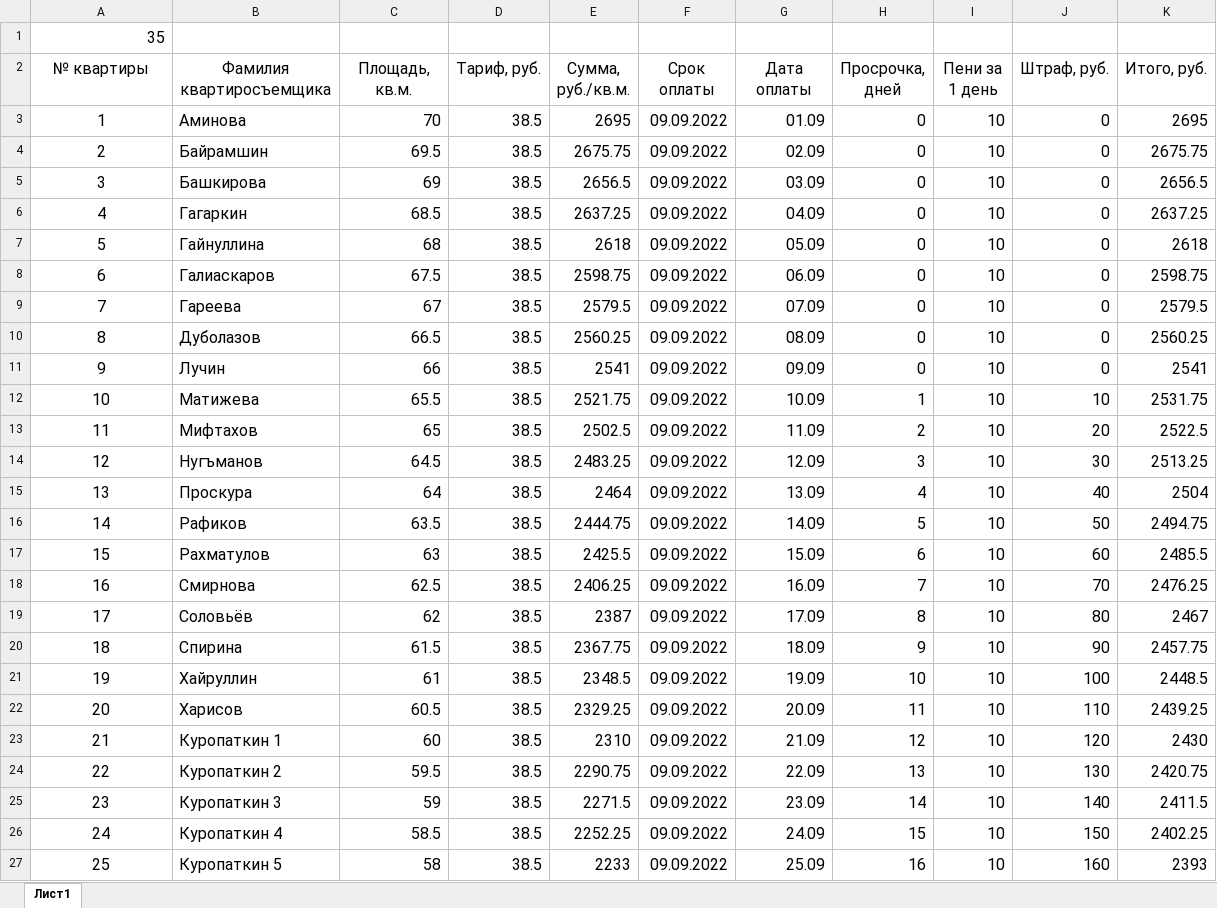
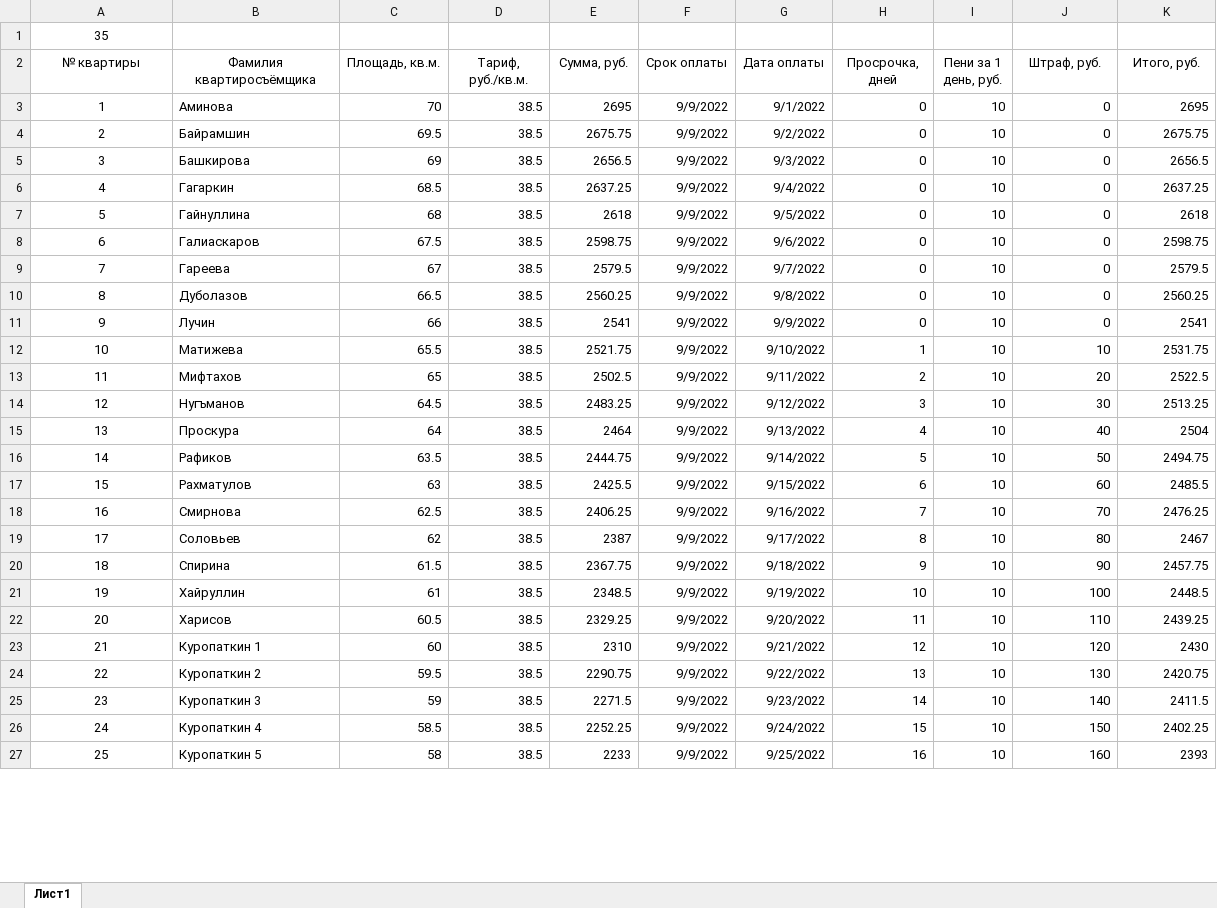
Before and after one commit to Ilya-Petrovich/IT_LR, an Excel workbook: LR3/table_1_35.xlsx, sheet Лист1, drawn as a sheet; only a part is shown; values as stored, in another font and other column widths than the file's, no borders; the diff covers the shown part only; the diff names each change by its address in the sheet, - before the commit and + after, or states it on an @@ line.

Commit message:
ChangedLR3

```diff
--- a/LR3/table_1_35.xlsx (sheet Лист1)
+++ b/LR3/table_1_35.xlsx (sheet Лист1)
@@ A1 text size: smaller, alignment: right → center @@
@@ A2:K27 text size: smaller @@
-B2: Фамилия квартиросъемщика
+B2: Фамилия квартиросъёмщика
-D2: Тариф, руб.
+D2: Тариф, руб./кв.м.
-E2: Сумма, руб./кв.м.
+E2: Сумма, руб.
-I2: Пени за 1 день
+I2: Пени за 1 день, руб.
-F3:F27 (Срок оплаты): 09.09.2022
+F3:F27 (Срок оплаты): 9/9/2022
-G3 (Дата оплаты): 01.09
+G3 (Дата оплаты): 9/1/2022
-G4 (Дата оплаты): 02.09
+G4 (Дата оплаты): 9/2/2022
-G5 (Дата оплаты): 03.09
+G5 (Дата оплаты): 9/3/2022
-G6 (Дата оплаты): 04.09
+G6 (Дата оплаты): 9/4/2022
-G7 (Дата оплаты): 05.09
+G7 (Дата оплаты): 9/5/2022
-G8 (Дата оплаты): 06.09
+G8 (Дата оплаты): 9/6/2022
-G9 (Дата оплаты): 07.09
+G9 (Дата оплаты): 9/7/2022
-G10 (Дата оплаты): 08.09
+G10 (Дата оплаты): 9/8/2022
-G11 (Дата оплаты): 09.09
+G11 (Дата оплаты): 9/9/2022
-G12 (Дата оплаты): 10.09
+G12 (Дата оплаты): 9/10/2022
-G13 (Дата оплаты): 11.09
+G13 (Дата оплаты): 9/11/2022
-G14 (Дата оплаты): 12.09
+G14 (Дата оплаты): 9/12/2022
-G15 (Дата оплаты): 13.09
+G15 (Дата оплаты): 9/13/2022
-G16 (Дата оплаты): 14.09
+G16 (Дата оплаты): 9/14/2022
-G17 (Дата оплаты): 15.09
+G17 (Дата оплаты): 9/15/2022
-G18 (Дата оплаты): 16.09
+G18 (Дата оплаты): 9/16/2022
-B19 (Фамилия квартиросъёмщика): Соловьёв
+B19 (Фамилия квартиросъёмщика): Соловьев
-G19 (Дата оплаты): 17.09
+G19 (Дата оплаты): 9/17/2022
-G20 (Дата оплаты): 18.09
+G20 (Дата оплаты): 9/18/2022
-G21 (Дата оплаты): 19.09
+G21 (Дата оплаты): 9/19/2022
-G22 (Дата оплаты): 20.09
+G22 (Дата оплаты): 9/20/2022
-G23 (Дата оплаты): 21.09
+G23 (Дата оплаты): 9/21/2022
-G24 (Дата оплаты): 22.09
+G24 (Дата оплаты): 9/22/2022
-G25 (Дата оплаты): 23.09
+G25 (Дата оплаты): 9/23/2022
-G26 (Дата оплаты): 24.09
+G26 (Дата оплаты): 9/24/2022
-G27 (Дата оплаты): 25.09
+G27 (Дата оплаты): 9/25/2022
```
Also changed, not shown: 23 edited cells and cell formats elsewhere in this sheet, formulas that keep their value.
